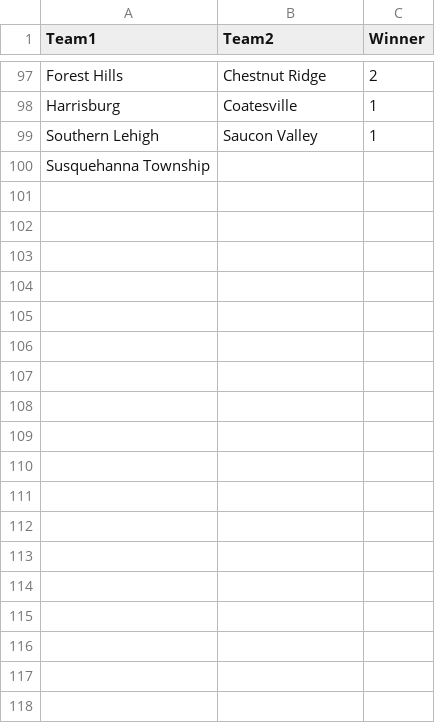
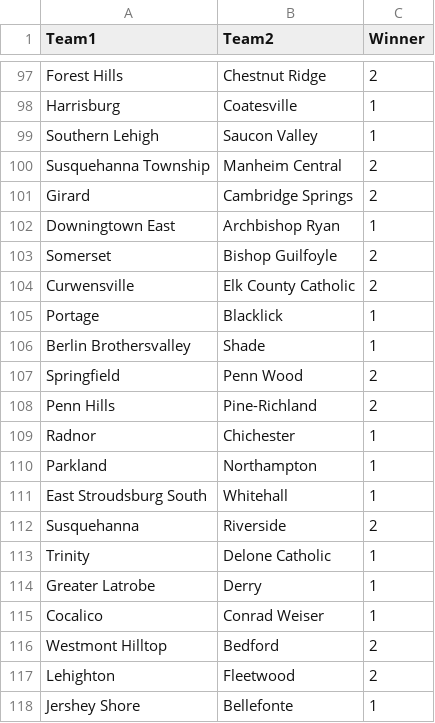
Before and after one commit to jajalope/trueSkill, a CSV file: resources/hs1920.csv, drawn as a sheet; only a part is shown, gaps mark what is left out; the diff covers the shown part only.

Commit message:
Update hs1920.csv

```diff
--- a/resources/hs1920.csv
+++ b/resources/hs1920.csv
@@ -99,2 +99,20 @@ Harrisburg,Coatesville,1
 Southern Lehigh,Saucon Valley,1
-Susquehanna Township,
+Susquehanna Township,Manheim Central,2
+Girard,Cambridge Springs,2
+Downingtown East,Archbishop Ryan,1
+Somerset,Bishop Guilfoyle,2
+Curwensville,Elk County Catholic,2
+Portage,Blacklick,1
+Berlin Brothersvalley,Shade,1
+Springfield,Penn Wood,2
+Penn Hills,Pine-Richland,2
+Radnor,Chichester,1
+Parkland,Northampton,1
+East Stroudsburg South,Whitehall,1
+Susquehanna,Riverside,2
+Trinity,Delone Catholic,1
+Greater Latrobe,Derry,1
+Cocalico,Conrad Weiser,1
+Westmont Hilltop,Bedford,2
+Lehighton,Fleetwood,2
+Jershey Shore,Bellefonte,1
```
Also changed, not shown: 48 added rows elsewhere in this file.
